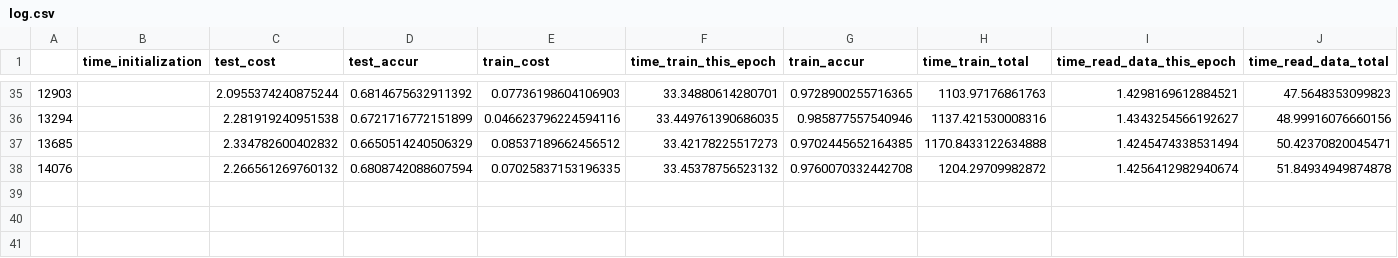
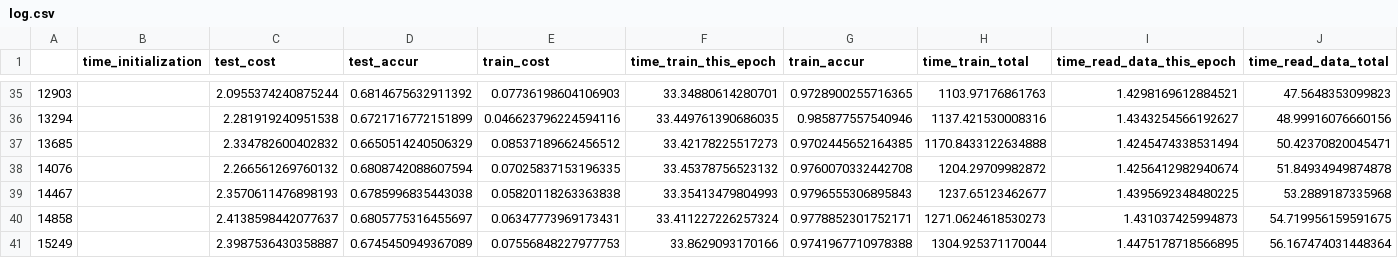
Before and after one commit to lukemetz/MLFun, a CSV file: updates/280878/log.csv, drawn as a sheet; only a part is shown, gaps mark what is left out.

Commit message:
39

```diff
--- a/updates/280878/log.csv
+++ b/updates/280878/log.csv
@@ -38 +38,4 @@
 14076,,2.266561269760132,0.6808742088607594,0.07025837153196335,33.45378756523132,0.9760070332442708,1204.29709982872,1.4256412982940674,51.84934949874878
+14467,,2.3570611476898193,0.6785996835443038,0.05820118263363838,33.35413479804993,0.9796555306895843,1237.65123462677,1.4395692348480225,53.2889187335968
+14858,,2.4138598442077637,0.6805775316455697,0.06347773969173431,33.411227226257324,0.9778852301752171,1271.0624618530273,1.431037425994873,54.719956159591675
+15249,,2.3987536430358887,0.6745450949367089,0.07556848227977753,33.8629093170166,0.9741967710978388,1304.925371170044,1.4475178718566895,56.167474031448364
```
